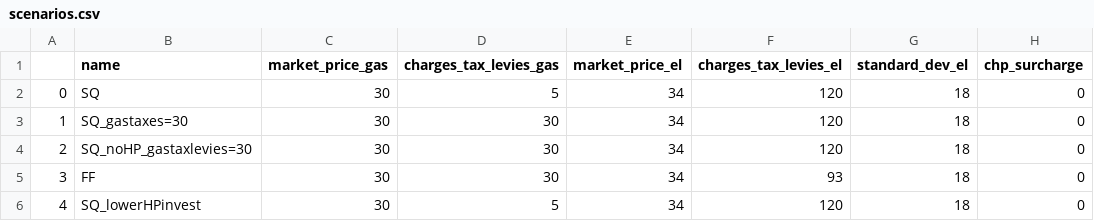
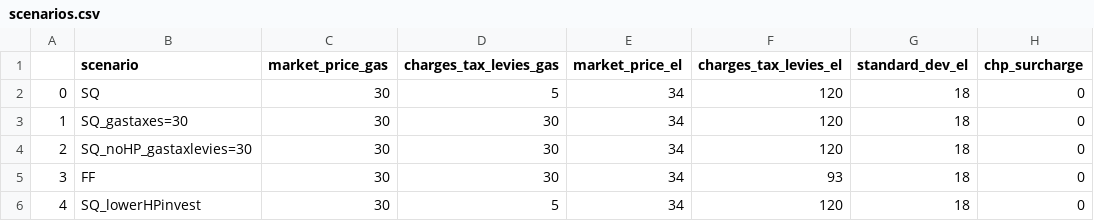
Before and after one commit to oemof-heat/model_development, a CSV file: System_B/Model_3/scenarios.csv, drawn as a sheet; only a part is shown; the diff names each change by its address in the sheet, - before the commit and + after, or states it on an @@ line.

Commit message:
Unify naming of scenario column

```diff
--- a/System_B/Model_3/scenarios.csv
+++ b/System_B/Model_3/scenarios.csv
-B1: name
+B1: scenario
```
Also changed, not shown: 6 other files.
